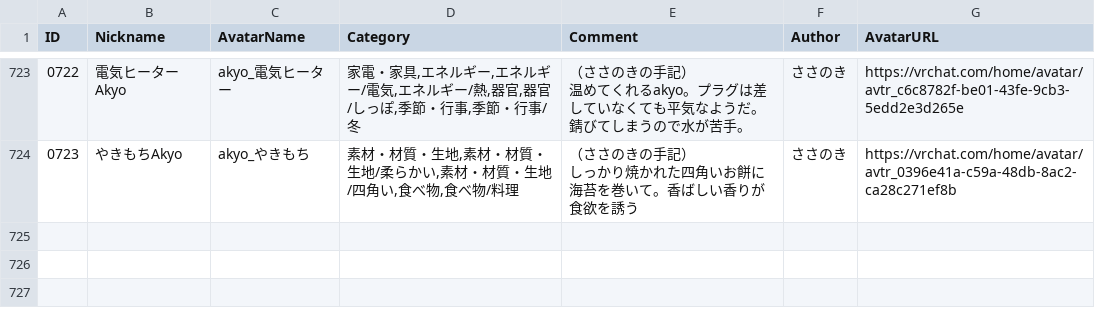
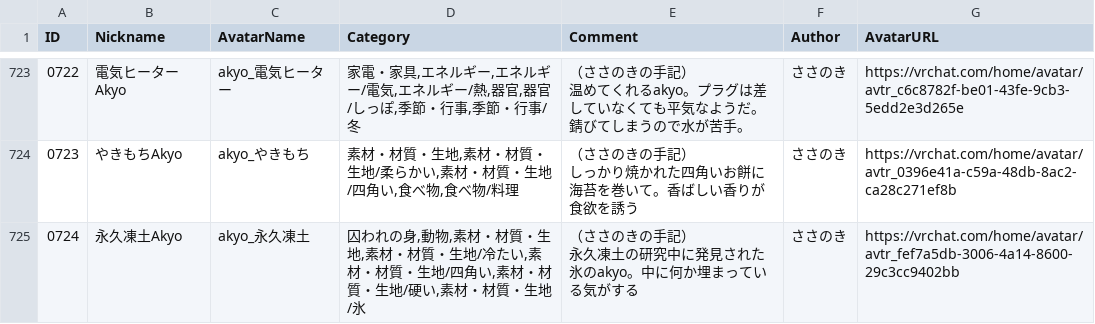
Before and after one commit to rad-vrc/Akyodex, a CSV file: data/akyo-data-ja.csv, drawn as a sheet; only a part is shown, gaps mark what is left out; ↵ is a line break in a cell; the diff names each change by its address in the sheet, - before the commit and + after, or states it on an @@ line.

Commit message:
Add Akyo #0724: akyo_永久凍土

```diff
--- a/data/akyo-data-ja.csv
+++ b/data/akyo-data-ja.csv
+row 725: 0724 | 永久凍土Akyo | akyo_永久凍土 | 囚われの身,動物,素材・材質・生地,素材・材質・生地/冷たい,素材・材質・生地/四角い,素材・材質・生地/硬い,素材・材質・生地/氷 | （ささのきの手記） ↵ 永久凍土の研究中に発見された氷のakyo。中に何か埋まっている気がする | ささのき | https://vrchat.com/home/avatar/avtr_fef7a5db-3006-4a14-8600-29c3cc9402bb
```
